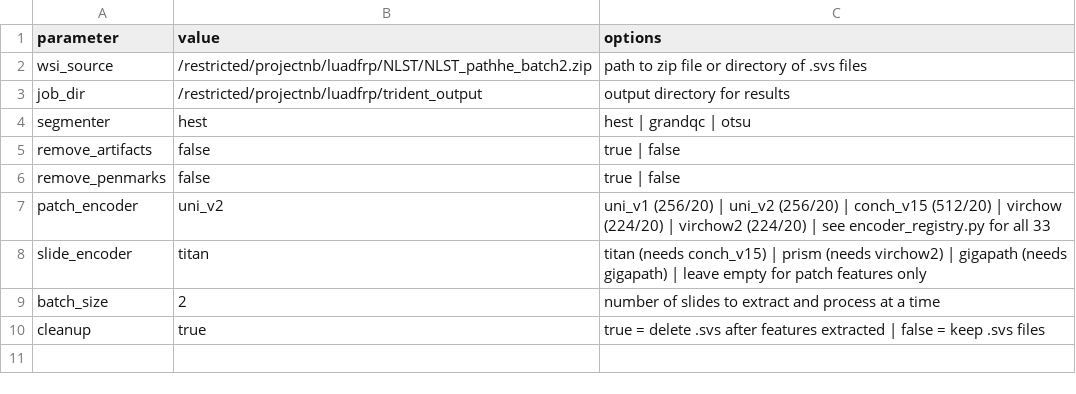
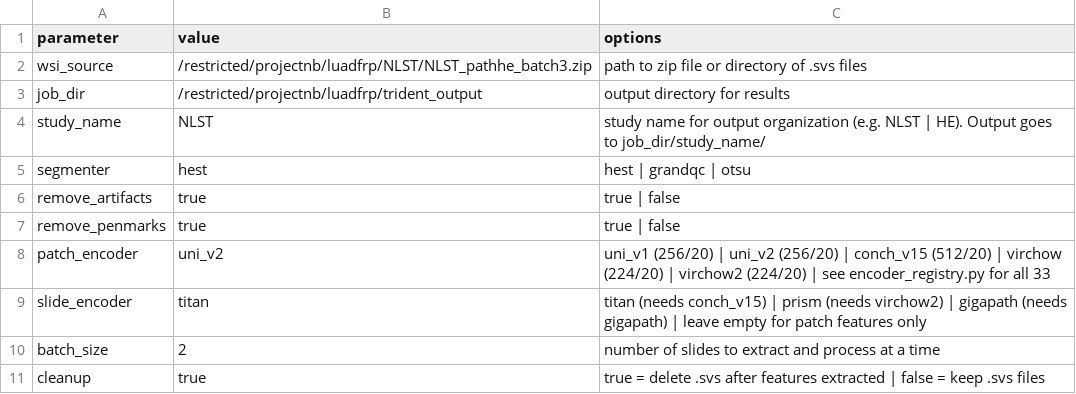
Before and after one commit to OjongBessongNKONGHO/wsi-processing-pipeline, a CSV file: config/run_config.csv, drawn as a sheet.

Commit message:
Add study_name parameter, remove_penmarks flag, output organized by study

```diff
--- a/config/run_config.csv
+++ b/config/run_config.csv
@@ -1,7 +1,8 @@
 parameter,value,options
-wsi_source,/restricted/projectnb/luadfrp/NLST/NLST_pathhe_batch2.zip,"path to zip file or directory of .svs files"
+wsi_source,/restricted/projectnb/luadfrp/NLST/NLST_pathhe_batch3.zip,"path to zip file or directory of .svs files"
 job_dir,/restricted/projectnb/luadfrp/trident_output,"output directory for results"
+study_name,NLST,"study name for output organization (e.g. NLST | HE). Output goes to job_dir/study_name/"
 segmenter,hest,"hest | grandqc | otsu"
-remove_artifacts,false,"true | false"
-remove_penmarks,false,"true | false"
+remove_artifacts,true,"true | false"
+remove_penmarks,true,"true | false"
 patch_encoder,uni_v2,"uni_v1 (256/20) | uni_v2 (256/20) | conch_v15 (512/20) | virchow (224/20) | virchow2 (224/20) | see encoder_registry.py for all 33"
```
Also changed, not shown: 4 other files.
